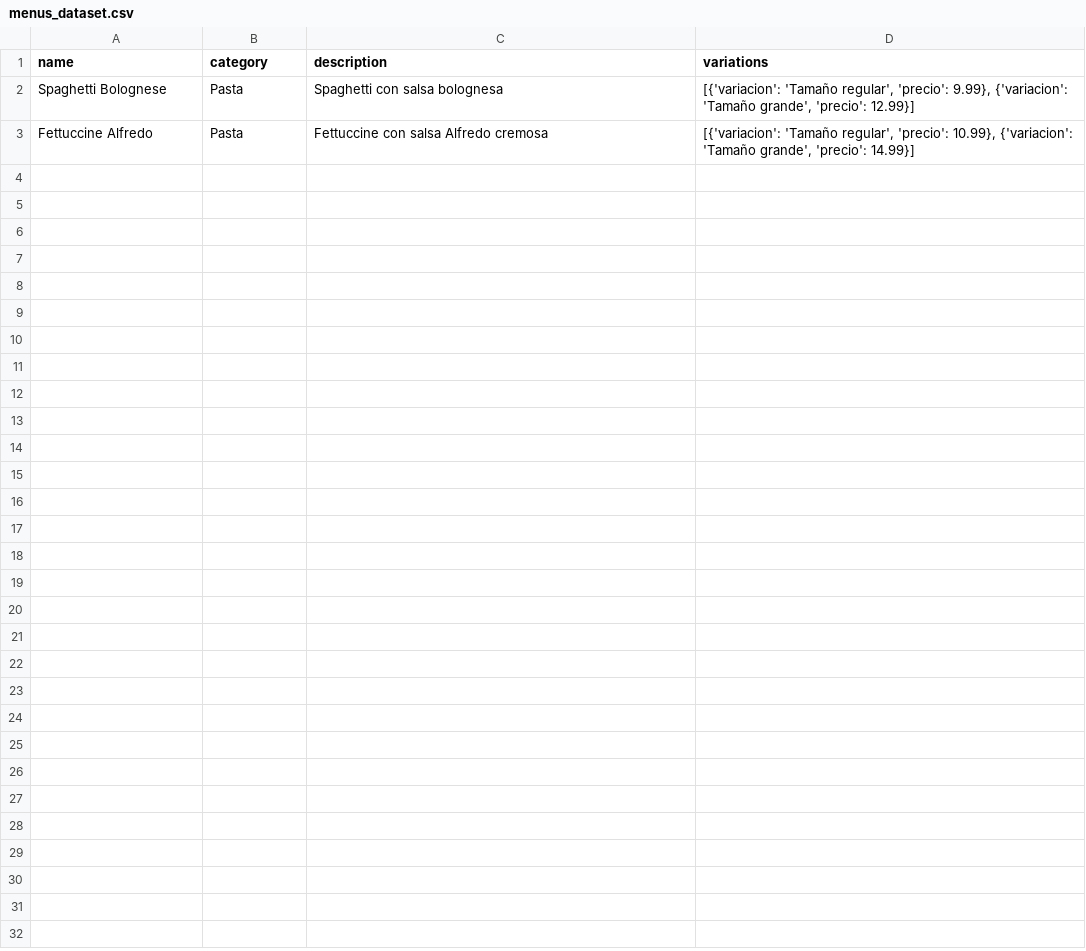
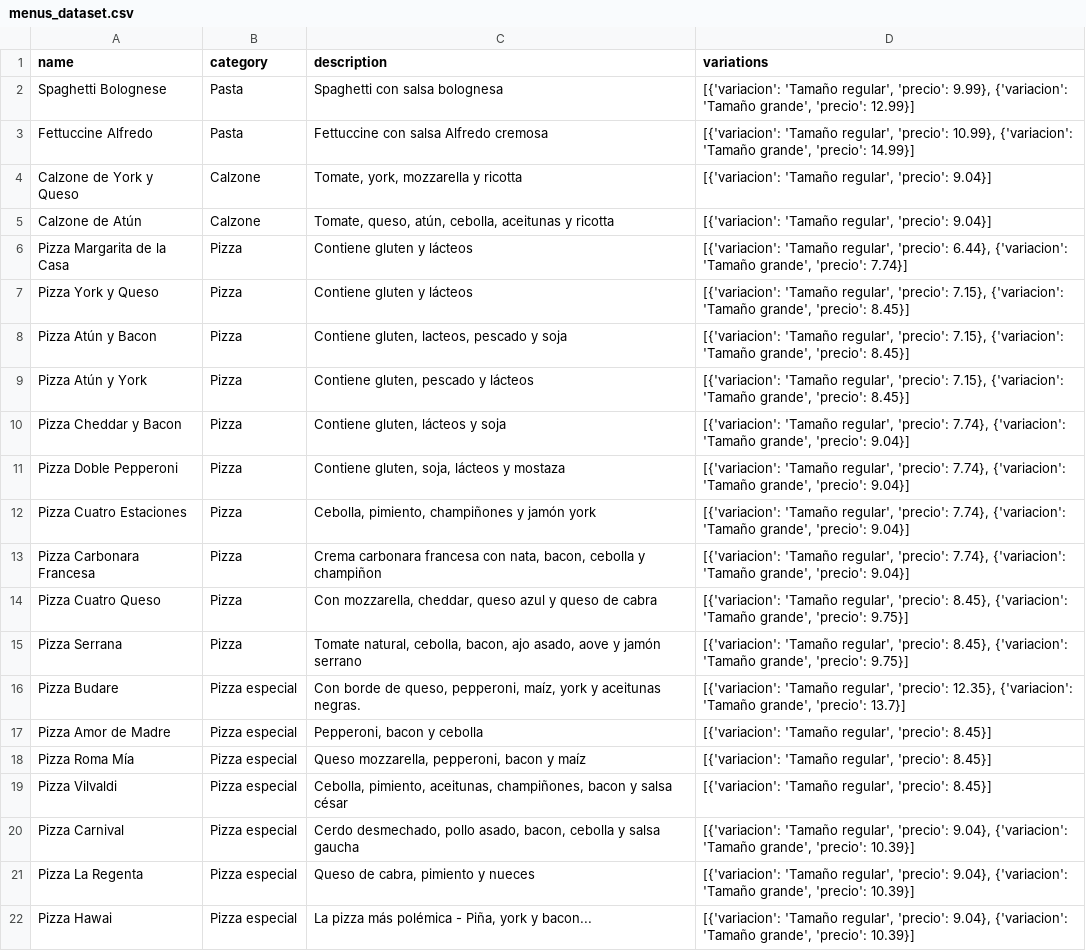
Before and after one commit to AmineBennani7/Smart-Voice-Restaurant-Assistant, a CSV file: backend/src/chatbot/menu_dataset/menus_dataset.csv, drawn as a sheet; only a part is shown; the diff covers the shown part only; the diff names each change by its address in the sheet, - before the commit and + after, or states it on an @@ line.

```diff
--- a/backend/src/chatbot/menu_dataset/menus_dataset.csv
+++ b/backend/src/chatbot/menu_dataset/menus_dataset.csv
+row 4: Calzone de York y Queso | Calzone | Tomate, york, mozzarella y ricotta | [{'variacion': 'Tamaño regular', 'precio': 9.04}]
+row 5: Calzone de Atún | Calzone | Tomate, queso, atún, cebolla, aceitunas y ricotta | [{'variacion': 'Tamaño regular', 'precio': 9.04}]
+row 6: Pizza Margarita de la Casa | Pizza | Contiene gluten y lácteos | [{'variacion': 'Tamaño regular', 'precio': 6.44}, {'variacion': 'Tamaño grande', 'precio': 7.74}]
+row 7: Pizza York y Queso | Pizza | Contiene gluten y lácteos | [{'variacion': 'Tamaño regular', 'precio': 7.15}, {'variacion': 'Tamaño grande', 'precio': 8.45}]
+row 8: Pizza Atún y Bacon | Pizza | Contiene gluten, lacteos, pescado y soja | [{'variacion': 'Tamaño regular', 'precio': 7.15}, {'variacion': 'Tamaño grande', 'precio': 8.45}]
+row 9: Pizza Atún y York | Pizza | Contiene gluten, pescado y lácteos | [{'variacion': 'Tamaño regular', 'precio': 7.15}, {'variacion': 'Tamaño grande', 'precio': 8.45}]
+row 10: Pizza Cheddar y Bacon | Pizza | Contiene gluten, lácteos y soja | [{'variacion': 'Tamaño regular', 'precio': 7.74}, {'variacion': 'Tamaño grande', 'precio': 9.04}]
+row 11: Pizza Doble Pepperoni | Pizza | Contiene gluten, soja, lácteos y mostaza | [{'variacion': 'Tamaño regular', 'precio': 7.74}, {'variacion': 'Tamaño grande', 'precio': 9.04}]
+row 12: Pizza Cuatro Estaciones | Pizza | Cebolla, pimiento, champiñones y jamón york | [{'variacion': 'Tamaño regular', 'precio': 7.74}, {'variacion': 'Tamaño grande', 'precio': 9.04}]
+row 13: Pizza Carbonara Francesa | Pizza | Crema carbonara francesa con nata, bacon, cebolla y champiñon | [{'variacion': 'Tamaño regular', 'precio': 7.74}, {'variacion': 'Tamaño grande', 'precio': 9.04}]
+row 14: Pizza Cuatro Queso | Pizza | Con mozzarella, cheddar, queso azul y queso de cabra | [{'variacion': 'Tamaño regular', 'precio': 8.45}, {'variacion': 'Tamaño grande', 'precio': 9.75}]
+row 15: Pizza Serrana | Pizza | Tomate natural, cebolla, bacon, ajo asado, aove y jamón serrano | [{'variacion': 'Tamaño regular', 'precio': 8.45}, {'variacion': 'Tamaño grande', 'precio': 9.75}]
+row 16: Pizza Budare | Pizza especial | Con borde de queso, pepperoni, maíz, york y aceitunas negras. | [{'variacion': 'Tamaño regular', 'precio': 12.35}, {'variacion': 'Tamaño grande', 'precio': 13.7}]
+row 17: Pizza Amor de Madre | Pizza especial | Pepperoni, bacon y cebolla | [{'variacion': 'Tamaño regular', 'precio': 8.45}]
+row 18: Pizza Roma Mía | Pizza especial | Queso mozzarella, pepperoni, bacon y maíz | [{'variacion': 'Tamaño regular', 'precio': 8.45}]
+row 19: Pizza Vilvaldi | Pizza especial | Cebolla, pimiento, aceitunas, champiñones, bacon y salsa césar | [{'variacion': 'Tamaño regular', 'precio': 8.45}]
+row 20: Pizza Carnival | Pizza especial | Cerdo desmechado, pollo asado, bacon, cebolla y salsa gaucha | [{'variacion': 'Tamaño regular', 'precio': 9.04}, {'variacion': 'Tamaño grande', 'precio': 10.39}]
+row 21: Pizza La Regenta | Pizza especial | Queso de cabra, pimiento y nueces | [{'variacion': 'Tamaño regular', 'precio': 9.04}, {'variacion': 'Tamaño grande', 'precio': 10.39}]
+row 22: Pizza Hawai | Pizza especial | La pizza más polémica - Piña, york y bacon... | [{'variacion': 'Tamaño regular', 'precio': 9.04}, {'variacion': 'Tamaño grande', 'precio': 10.39}]
```
Also changed, not shown: 22 added rows elsewhere in this file, 7 other files.
